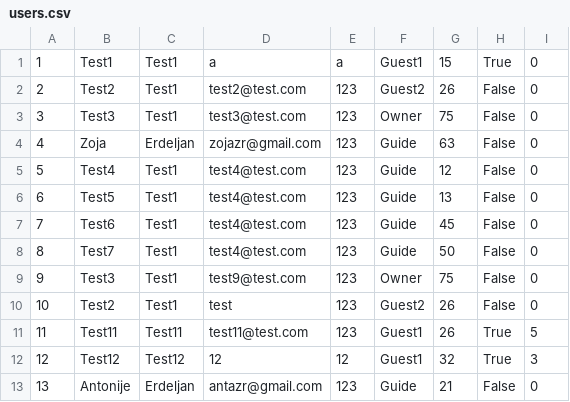
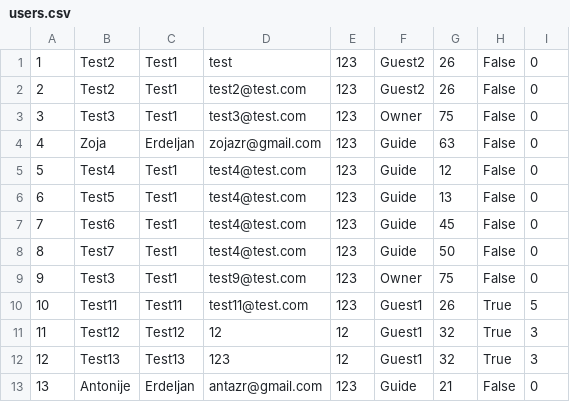
Before and after one commit to aleksandarm001/Booking_projekat, a CSV file: InitialProject/Infrastructure/Resources/Data/users.csv, drawn as a sheet; removed rows and columns are numbered as before the commit, all else as after; the diff names each change by its address in the sheet, - before the commit and + after, or states it on an @@ line.

```diff
--- a/InitialProject/Infrastructure/Resources/Data/users.csv
+++ b/InitialProject/Infrastructure/Resources/Data/users.csv
-row 1: 1 | Test1 | Test1 | a | a | Guest1 | 15 | True | 0
@@ row 10 moved to row 1: 1 @@
@@ column A renumbered between rows 10 and 11 @@
+row 12: 12 | Test13 | Test13 | 123 | 12 | Guest1 | 32 | True | 3
```
Also changed, not shown: 8 other files.
